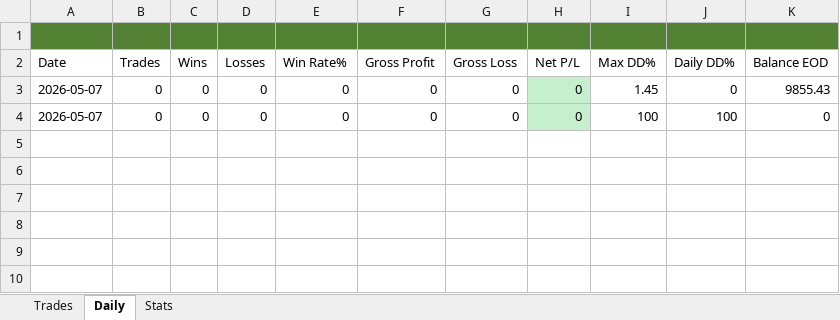
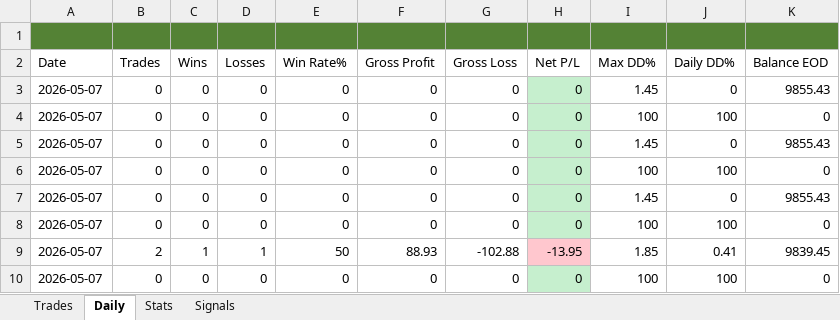
Before and after one commit to Kittipong6081/BOT-FTMO, an Excel workbook: ftmo_trading_bot/logs/ftmo_trades.xlsx, sheet Daily, drawn as a sheet; values as stored, in another font and other column widths than the file's, no borders; the diff names each change by its address in the sheet, - before the commit and + after, or states it on an @@ line.

```diff
--- a/ftmo_trading_bot/logs/ftmo_trades.xlsx (sheet Daily)
+++ b/ftmo_trading_bot/logs/ftmo_trades.xlsx (sheet Daily)
+sheet tab: Signals
+row 5: 2026-05-07 | 0 | 0 | 0 | 0 | 0 | 0 | 0 | 1.45 | 0 | 9855.43
+row 6: 2026-05-07 | 0 | 0 | 0 | 0 | 0 | 0 | 0 | 100 | 100 | 0
+row 7: 2026-05-07 | 0 | 0 | 0 | 0 | 0 | 0 | 0 | 1.45 | 0 | 9855.43
+row 8: 2026-05-07 | 0 | 0 | 0 | 0 | 0 | 0 | 0 | 100 | 100 | 0
+row 9: 2026-05-07 | 2 | 1 | 1 | 50 | 88.93 | -102.88 | -13.95 | 1.85 | 0.41 | 9839.45
+row 10: 2026-05-07 | 0 | 0 | 0 | 0 | 0 | 0 | 0 | 100 | 100 | 0
```
Also changed, not shown: sheet Trades, sheet Stats.
